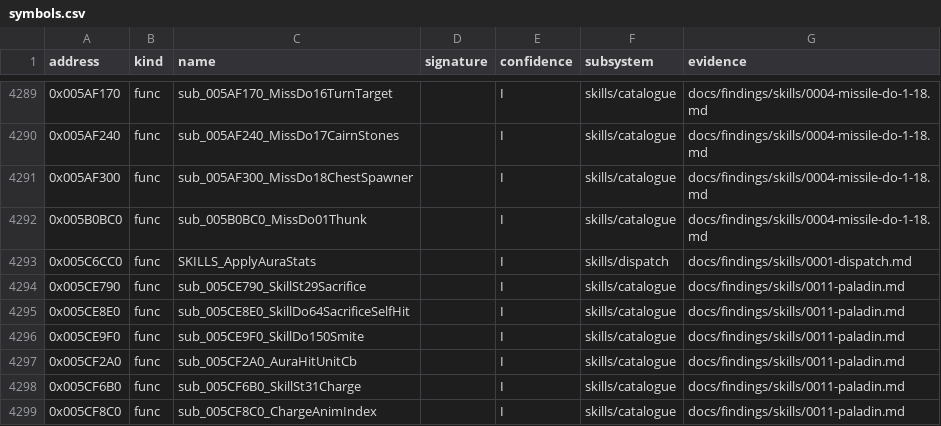
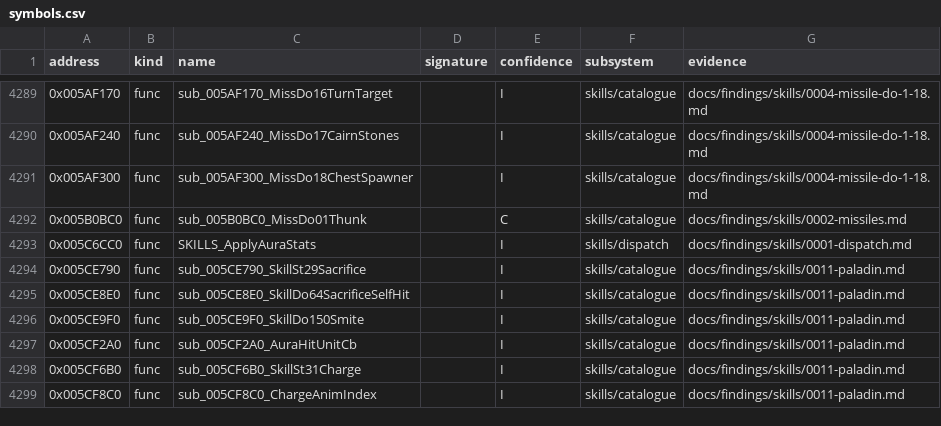
Before and after one commit to IgorKonovalov/diablo-2-recompilation, a CSV file: re/symbols.csv, drawn as a sheet; only a part is shown, gaps mark what is left out.

Commit message:
docs(findings): plan 0066 S2b Tier A ruling: MissileMoveCollide's C stands, do-table thunk 0x005B0BC0 raised with it

```diff
--- a/re/symbols.csv
+++ b/re/symbols.csv
@@ -4291,3 +4291,3 @@ address,kind,name,signature,confidence,subsystem,evidence
 0x005AF300,func,sub_005AF300_MissDo18ChestSpawner,,I,skills/catalogue,docs/findings/skills/0004-missile-do-1-18.md
-0x005B0BC0,func,sub_005B0BC0_MissDo01Thunk,,I,skills/catalogue,docs/findings/skills/0004-missile-do-1-18.md
+0x005B0BC0,func,sub_005B0BC0_MissDo01Thunk,,C,skills/catalogue,docs/findings/skills/0002-missiles.md
 0x005C6CC0,func,SKILLS_ApplyAuraStats,,I,skills/dispatch,docs/findings/skills/0001-dispatch.md
```
Also changed, not shown: 3 other files.
